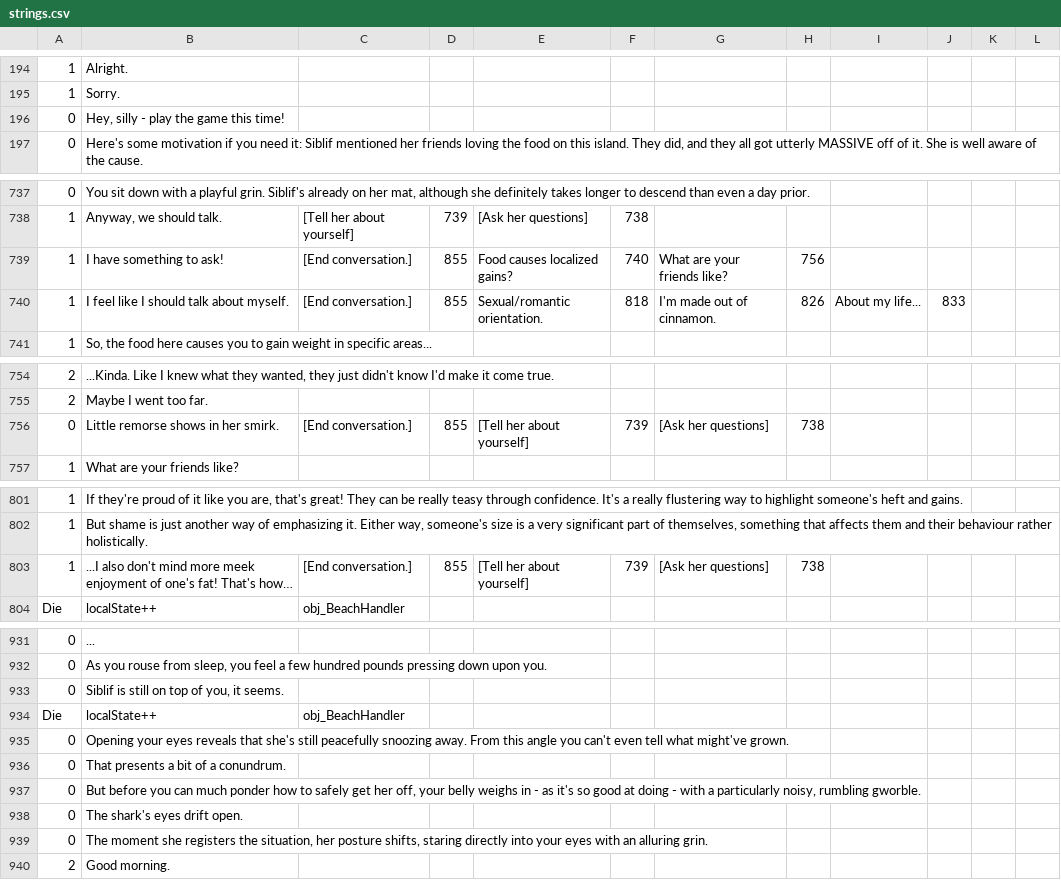
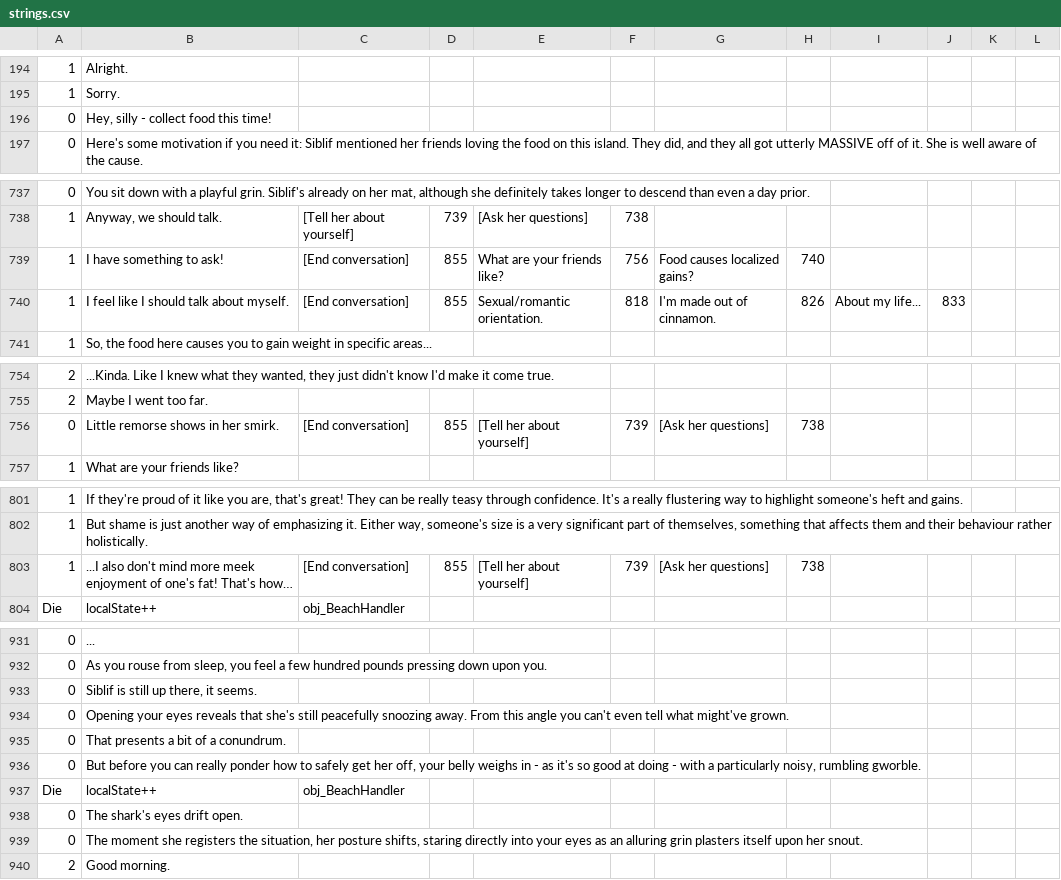
Before and after one commit to Kirobsi/Wake-With-Purpose, a CSV file: datafiles/strings.csv, drawn as a sheet; only a part is shown, gaps mark what is left out; long unchanged cells end in …; addresses are those after the commit; the diff covers the shown part only; the diff names each change by its address in the sheet, - before the commit and + after, or states it on an @@ line.

```diff
--- a/datafiles/strings.csv
+++ b/datafiles/strings.csv
-B196: Hey, silly - play the game this time!
+B196: Hey, silly - collect food this time!
-C739:C740: [End conversation.]
+C739:C740: [End conversation]
-E739: Food causes localized gains?
+E739: What are your friends like?
-F739: 740
+F739: 756
-G739: What are your friends like?
+G739: Food causes localized gains?
-H739: 756
+H739: 740
-C756: [End conversation.]
+C756: [End conversation]
-C803: [End conversation.]
+C803: [End conversation]
-B933: Siblif is still on top of you, it seems.
+B933: Siblif is still up there, it seems.
-B936: …you can much ponder how…
+B936: …you can really ponder how…
@@ row 934 moved to row 937: Die @@
-B939: …your eyes with an alluring grin.
+B939: …your eyes as an alluring grin plasters itself upon her snout.
```
Also changed, not shown: 47 added rows and 5 edited cells elsewhere in this file, 3 other files.
